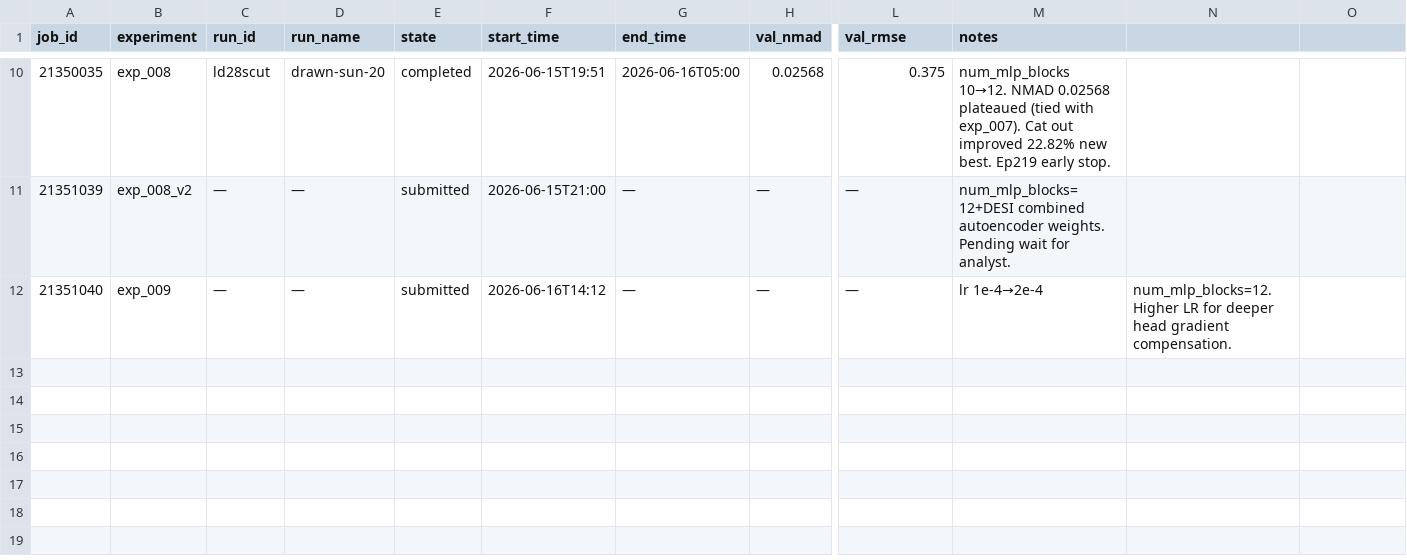
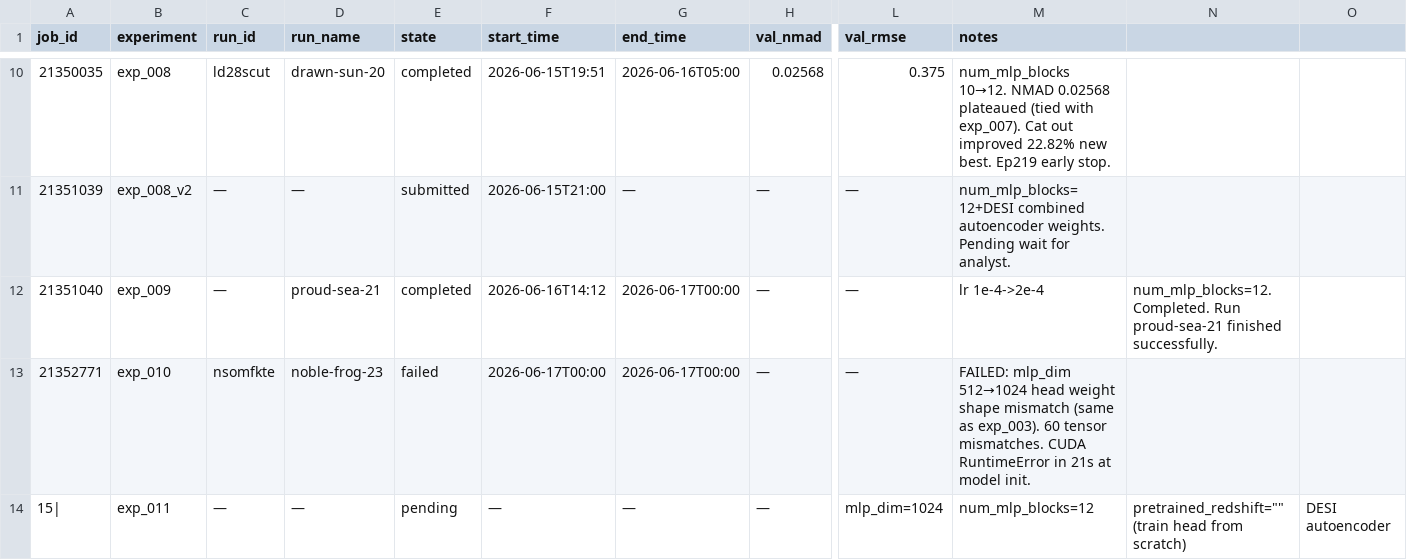
Before and after one commit to CliveKBinu/specpt-hst-sim, a CSV file: .hermes/jobs.csv, drawn as a sheet; only a part is shown, gaps mark what is left out; rows hold the shown columns only; the diff names each change by its address in the sheet, - before the commit and + after, or states it on an @@ line.

Commit message:
exp_011: mlp_dim 512→1024, train head from scratch (no pretrained_redshift)

```diff
--- a/.hermes/jobs.csv
+++ b/.hermes/jobs.csv
-D12 (run_name): —
+D12 (run_name): proud-sea-21
-E12 (state): submitted
+E12 (state): completed
-G12 (end_time): —
+G12 (end_time): 2026-06-17T00:00
-M12 (notes): lr 1e-4→2e-4
+M12 (notes): lr 1e-4->2e-4
-N12: num_mlp_blocks=12. Higher LR for deeper head gradient compensation.
+N12: num_mlp_blocks=12. Completed. Run proud-sea-21 finished successfully.
+row 13: 21352771 | exp_010 | nsomfkte | noble-frog-23 | failed | 2026-06-17T00:00 | 2026-06-17T00:00 | — | — | FAILED: mlp_dim 512→1024 head weight shape mismatch (same as exp_003). 60 tensor mismatches. CUDA RuntimeError in 21s at model init.
+row 14: 15| | exp_011 | — | — | pending | — | — | — | mlp_dim=1024 | num_mlp_blocks=12 | pretrained_redshift="" (train head from scratch) | DESI autoencoder
```
Also changed, not shown: 3 other files.
